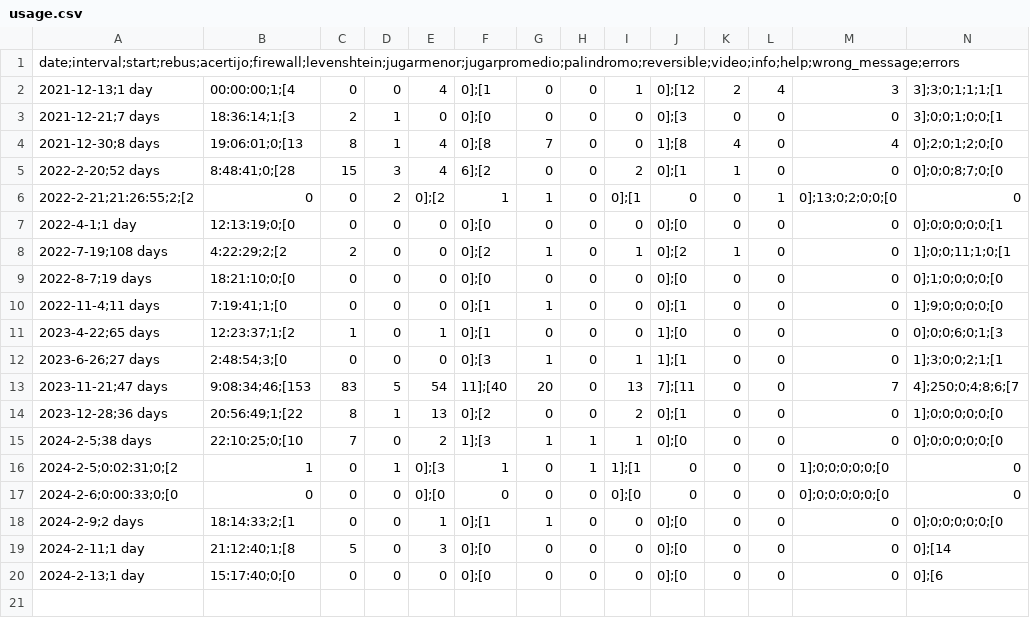
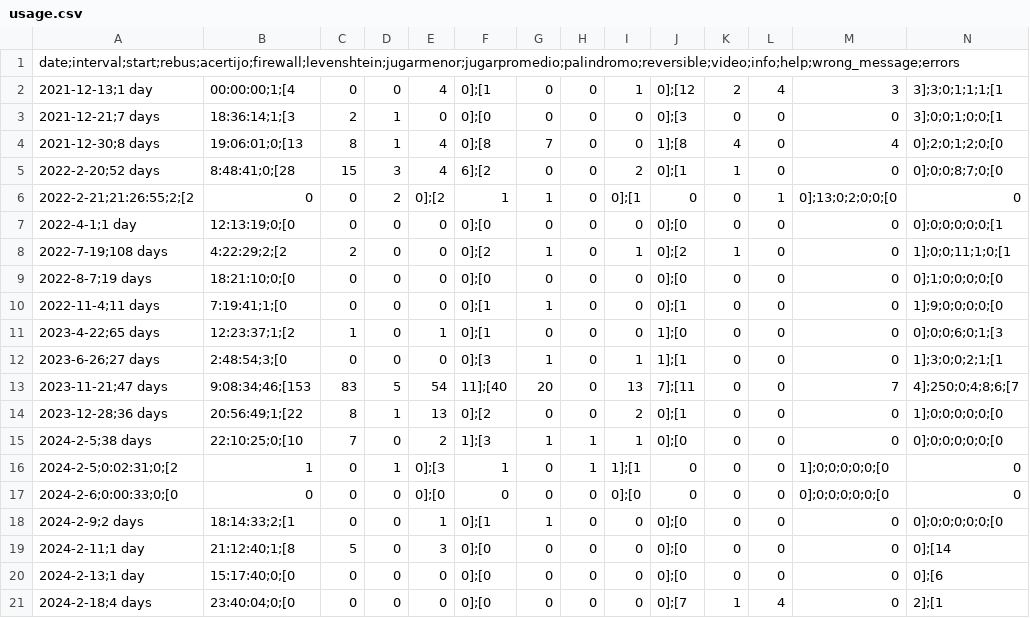
Before and after one commit to rvalla/festivaldelingenio.bot, a CSV file: usage.csv, drawn as a sheet; only a part is shown; rows hold the shown columns only; the diff names each change by its address in the sheet, - before the commit and + after, or states it on an @@ line.

```diff
--- a/usage.csv
+++ b/usage.csv
+row 21: 2024-2-18;4 days | 23:40:04;0;[0 | 0 | 0 | 0 | 0];[0 | 0 | 0 | 0 | 0];[7 | 1 | 4 | 0 | 2];[1
```
Also changed, not shown: games.csv, 5 other files.
